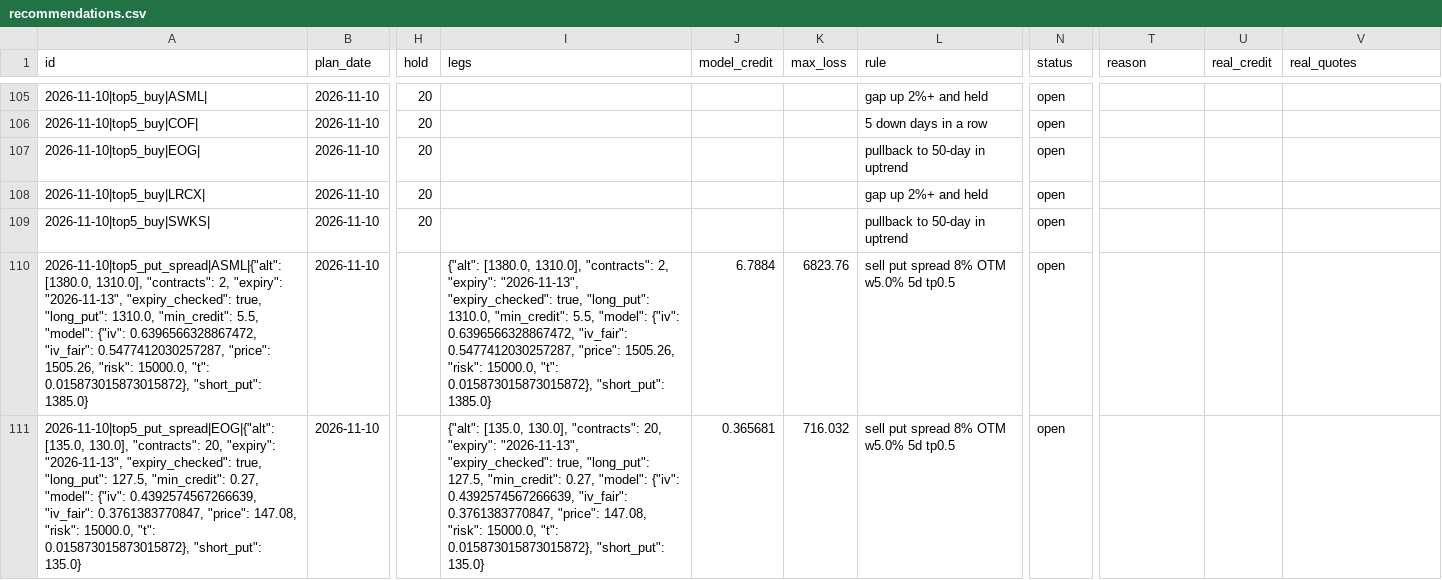
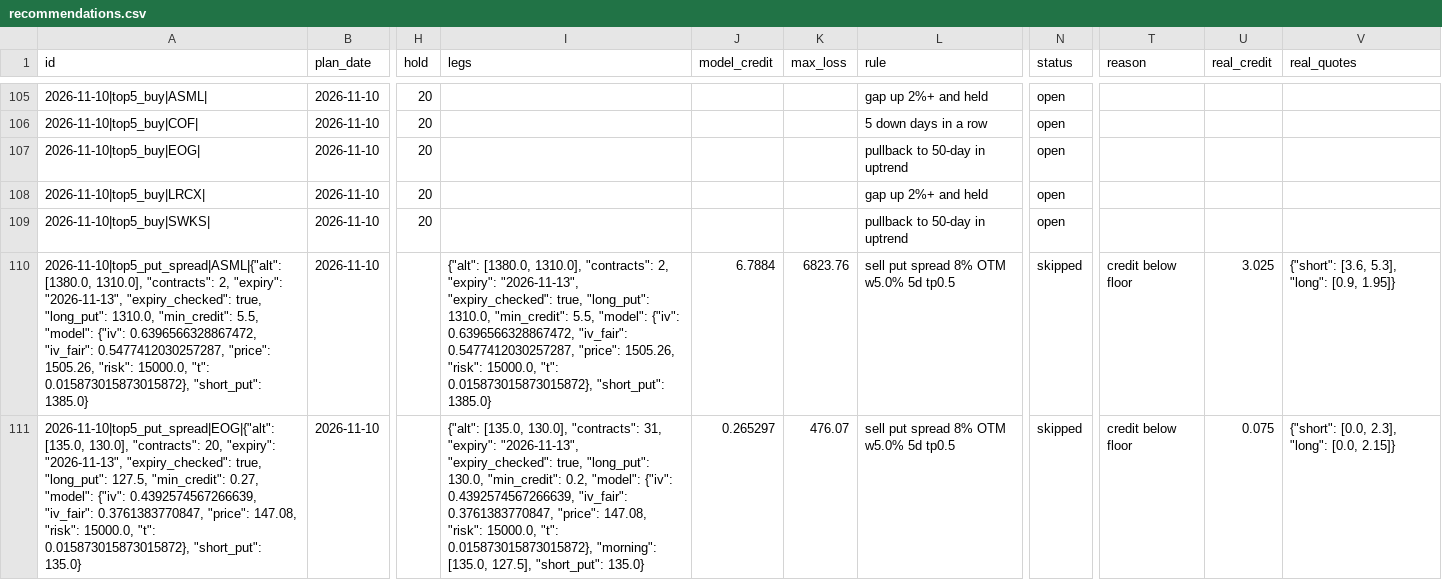
Before and after one commit to koltonandrew62/FinGPT, a CSV file: schwab_trader/results/journal/recommendations.csv, drawn as a sheet; only a part is shown, gaps mark what is left out; the diff covers the shown part only; the diff names each change by its address in the sheet, - before the commit and + after, or states it on an @@ line.

```diff
--- a/schwab_trader/results/journal/recommendations.csv
+++ b/schwab_trader/results/journal/recommendations.csv
-N110:N111 (status): open
+N110:N111 (status): skipped
-T110:T111 (reason): (empty)
+T110:T111 (reason): credit below floor
-U110 (real_credit): (empty)
+U110 (real_credit): 3.025
-V110 (real_quotes): (empty)
+V110 (real_quotes): {"short": [3.6, 5.3], "long": [0.9, 1.95]}
-I111 (legs): …130.0], "contracts": 20, "expiry": "2026-11-13", "expiry_checked": true, "long_put": 127.5, "min_credit": 0.27, "model": {"iv": 0.4392574567266639, "iv_fair": 0.3761383770847, "price": 147.08, "risk": 15000.0, "t": 0.015873015873015872}, "short_put": 135.0}
+I111 (legs): …130.0], "contracts": 31, "expiry": "2026-11-13", "expiry_checked": true, "long_put": 130.0, "min_credit": 0.2, "model": {"iv": 0.4392574567266639, "iv_fair": 0.3761383770847, "price": 147.08, "risk": 15000.0, "t": 0.015873015873015872}, "morning": [135.0, 127.5], "short_put": 135.0}
-J111 (model_credit): 0.365681
+J111 (model_credit): 0.265297
-K111 (max_loss): 716.032
+K111 (max_loss): 476.07
-U111 (real_credit): (empty)
+U111 (real_credit): 0.075
-V111 (real_quotes): (empty)
+V111 (real_quotes): {"short": [0.0, 2.3], "long": [0.0, 2.15]}
```
Also changed, not shown: 11 edited cells elsewhere in this file.
